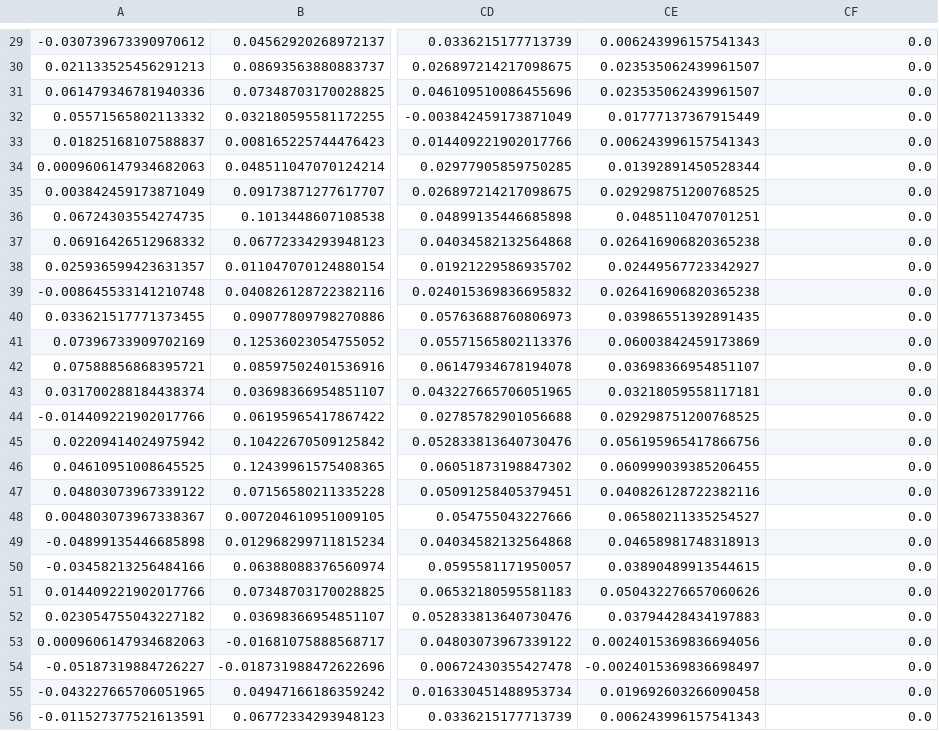
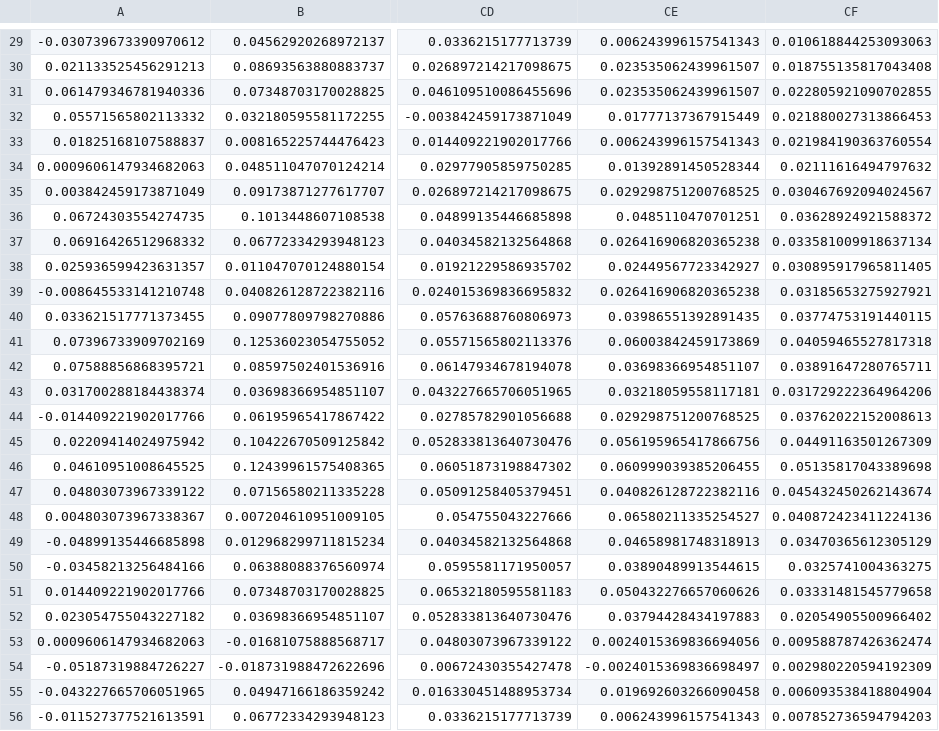
Before and after one commit to eriesp/ECGanalysis, a CSV file: HB_I03/Signals.csv, drawn as a sheet; only a part is shown, gaps mark what is left out; the diff covers the shown part only; the diff names each change by its address in the sheet, - before the commit and + after, or states it on an @@ line.

```diff
--- a/HB_I03/Signals.csv
+++ b/HB_I03/Signals.csv
-CF29: 0.0
+CF29: 0.010618844253093063
-CF30: 0.0
+CF30: 0.018755135817043408
-CF31: 0.0
+CF31: 0.022805921090702855
-CF32: 0.0
+CF32: 0.021880027313866453
-CF33: 0.0
+CF33: 0.021984190363760554
-CF34: 0.0
+CF34: 0.02111616494797632
-CF35: 0.0
+CF35: 0.030467692094024567
-CF36: 0.0
+CF36: 0.03628924921588372
-CF37: 0.0
+CF37: 0.033581009918637134
-CF38: 0.0
+CF38: 0.030895917965811405
-CF39: 0.0
+CF39: 0.03185653275927921
-CF40: 0.0
+CF40: 0.03774753191440115
-CF41: 0.0
+CF41: 0.04059465527817318
-CF42: 0.0
+CF42: 0.03891647280765711
-CF43: 0.0
+CF43: 0.031729222364964206
-CF44: 0.0
+CF44: 0.03762022152008613
-CF45: 0.0
+CF45: 0.04491163501267309
-CF46: 0.0
+CF46: 0.05135817043389698
-CF47: 0.0
+CF47: 0.045432450262143674
-CF48: 0.0
+CF48: 0.040872423411224136
-CF49: 0.0
+CF49: 0.03470365612305129
-CF50: 0.0
+CF50: 0.0325741004363275
-CF51: 0.0
+CF51: 0.03331481545779658
-CF52: 0.0
+CF52: 0.02054905500966402
-CF53: 0.0
+CF53: 0.009588787426362474
-CF54: 0.0
+CF54: 0.002980220594192309
-CF55: 0.0
+CF55: 0.006093538418804904
-CF56: 0.0
+CF56: 0.007852736594794203
```
Also changed, not shown: 154 edited cells elsewhere in this file, 8 other files.
